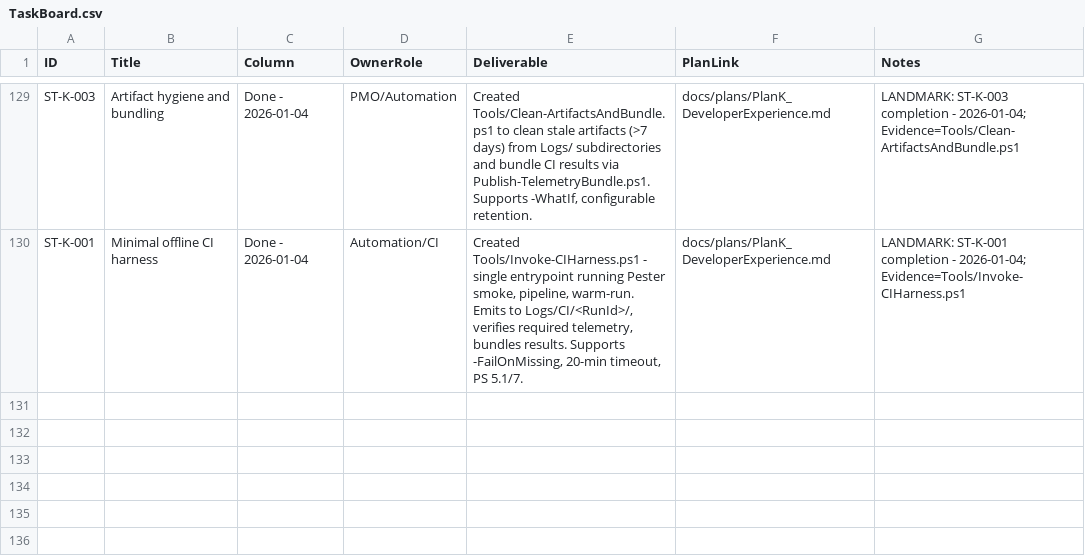
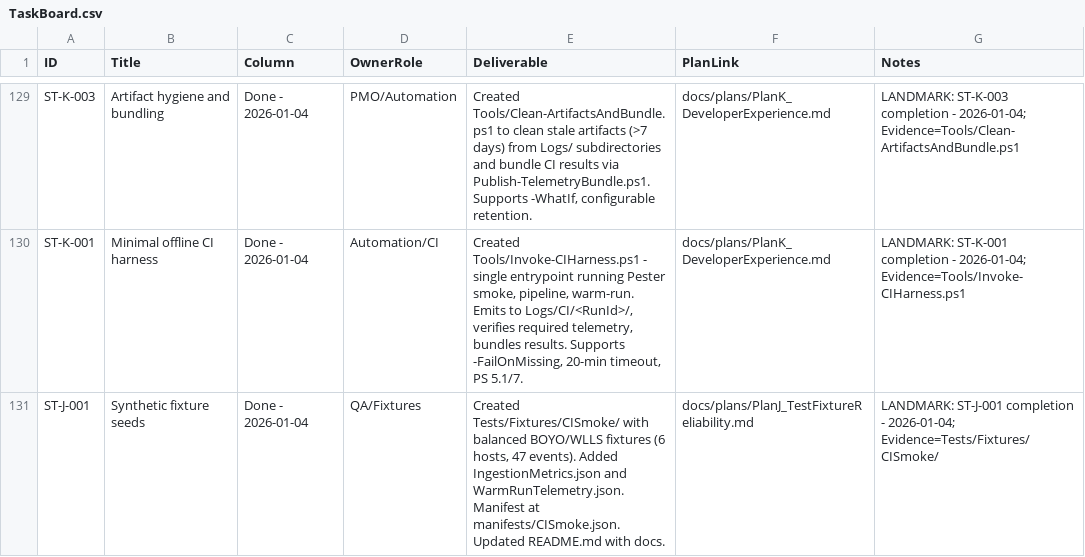
Before and after one commit to WanderlustCoder/StateTrace, a CSV file: docs/taskboard/TaskBoard.csv, drawn as a sheet; only a part is shown, gaps mark what is left out; the diff names each change by its address in the sheet, - before the commit and + after, or states it on an @@ line.

```diff
--- a/docs/taskboard/TaskBoard.csv
+++ b/docs/taskboard/TaskBoard.csv
+row 131: ST-J-001 | Synthetic fixture seeds | Done - 2026-01-04 | QA/Fixtures | Created Tests/Fixtures/CISmoke/ with balanced BOYO/WLLS fixtures (6 hosts, 47 events). Added IngestionMetrics.json and WarmRunTelemetry.json. Manifest at manifests/CISmoke.json. Updated README.md with docs. | docs/plans/PlanJ_TestFixtureReliability.md | LANDMARK: ST-J-001 completion - 2026-01-04; Evidence=Tests/Fixtures/CISmoke/
```
Also changed, not shown: 5 other files.
